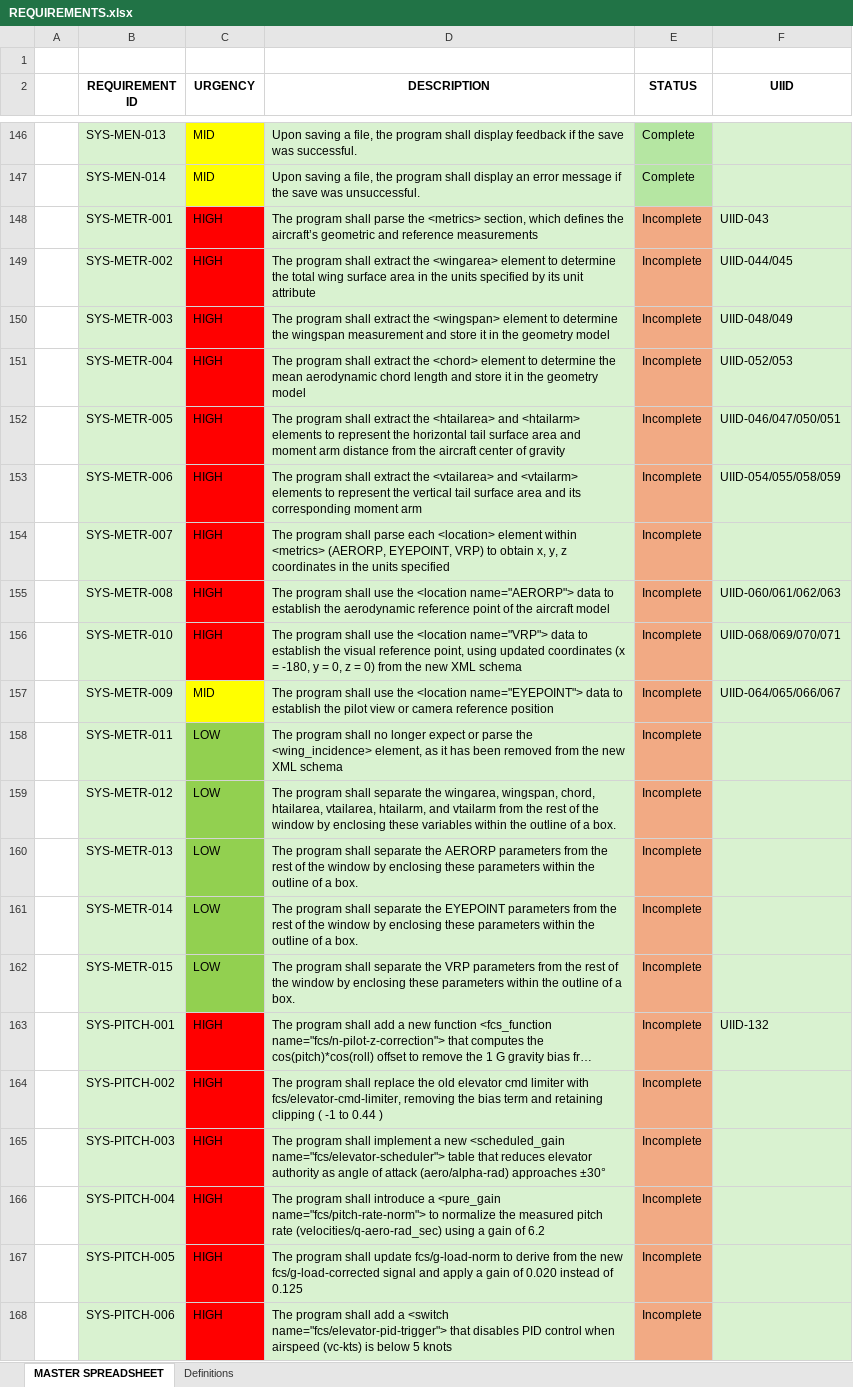
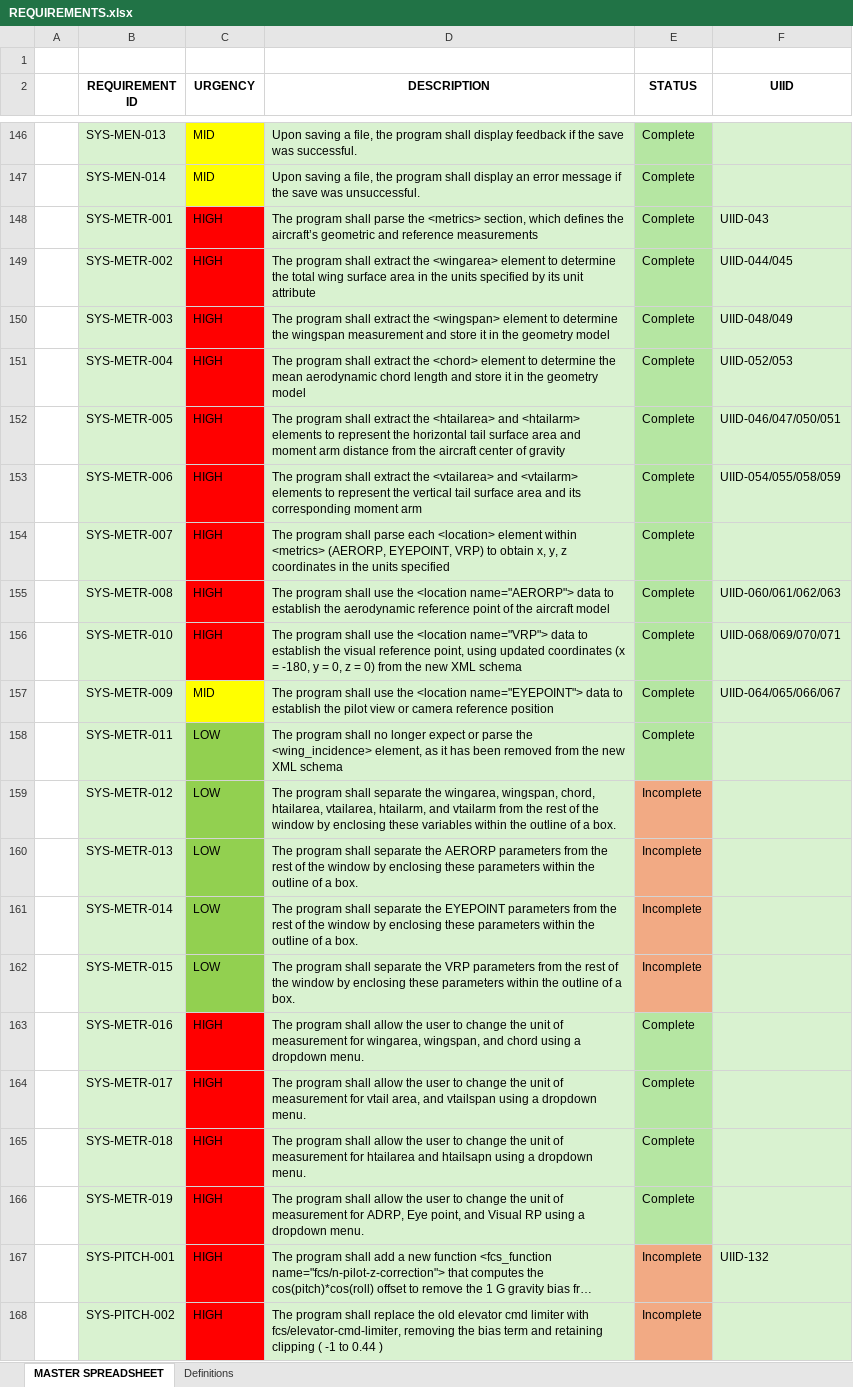
Before and after one commit to JC5467/jsbsimedit2, an Excel workbook: requirements_specification/REQUIREMENTS.xlsx, sheet MASTER SPREADSHEET, drawn as a sheet; only a part is shown, gaps mark what is left out; the shorter side is filled out with more unchanged rows; long unchanged cells end in …; values as stored, in another font and other column widths than the file's, no borders; the diff names each change by its address in the sheet, - before the commit and + after, or states it on an @@ line.

Commit message:
Added requirements for features that were implemented but not documented, and tested and marked requirements as complete.

```diff
--- a/requirements_specification/REQUIREMENTS.xlsx (sheet MASTER SPREADSHEET)
+++ b/requirements_specification/REQUIREMENTS.xlsx (sheet MASTER SPREADSHEET)
-E148:E158 (STATUS): Incomplete
+E148:E158 (STATUS): Complete
-E148:E158 fill: #F2AA84
+E148:E158 fill: #B5E6A2
+row 163:  | SYS-METR-016 | HIGH | The program shall allow the user to change the unit of measurement for wingarea, wingspan, and chord using a dropdown menu. | Complete
+row 164:  | SYS-METR-017 | HIGH | The program shall allow the user to change the unit of measurement for vtail area, and vtailspan using a dropdown menu. | Complete
+row 165:  | SYS-METR-018 | HIGH | The program shall allow the user to change the unit of measurement for htailarea and htailsapn using a dropdown menu. | Complete
+row 166:  | SYS-METR-019 | HIGH | The program shall allow the user to change the unit of measurement for ADRP, Eye point, and Visual RP using a dropdown menu. | Complete
```
Also changed, not shown: 1 other file.
